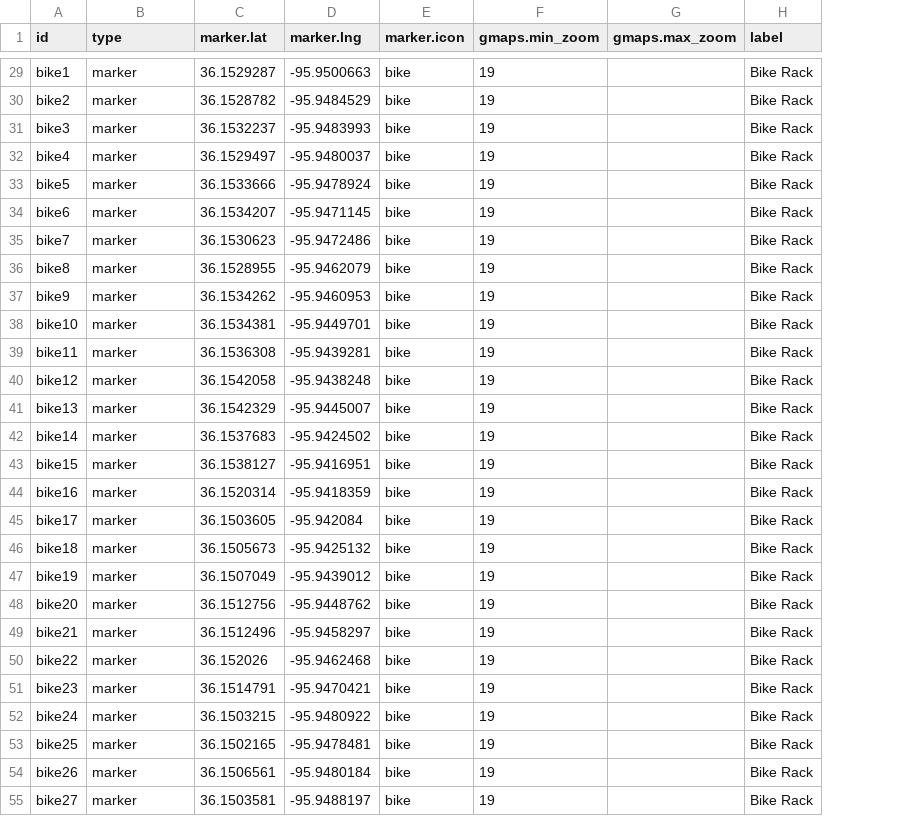
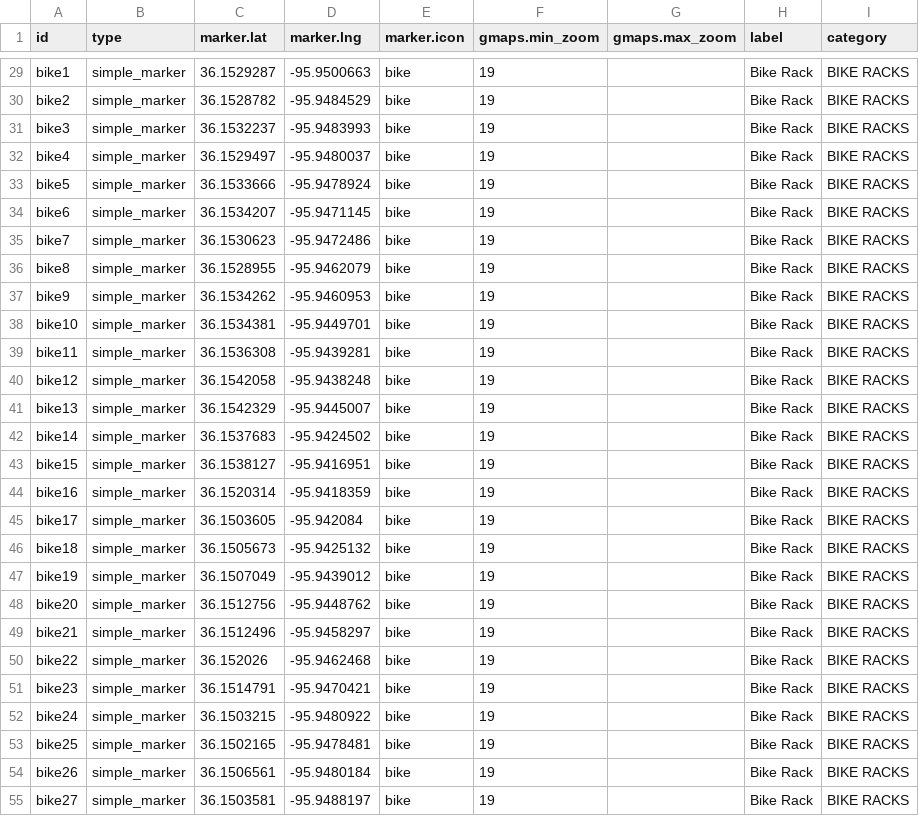
Before and after one commit to chadac/utulsa-react-map, a CSV file: src/data/markers.csv, drawn as a sheet; only a part is shown, gaps mark what is left out; the diff covers the shown part only; the diff names each change by its address in the sheet, - before the commit and + after, or states it on an @@ line.

Commit message:
Refactored markers to be separate from the content rendering.
Clicking on the "center" button now recenters the map on a marker
indicating the user's position. Added categories for bike racks and
such to fix a bug where they were not showing.

```diff
--- a/src/data/markers.csv
+++ b/src/data/markers.csv
+column I (category), rows 29-55: all BIKE RACKS
-B29:B55 (type): marker
+B29:B55 (type): simple_marker
```
Also changed, not shown: 39 edited cells elsewhere in this file, src/data/places.csv, 12 other files.
